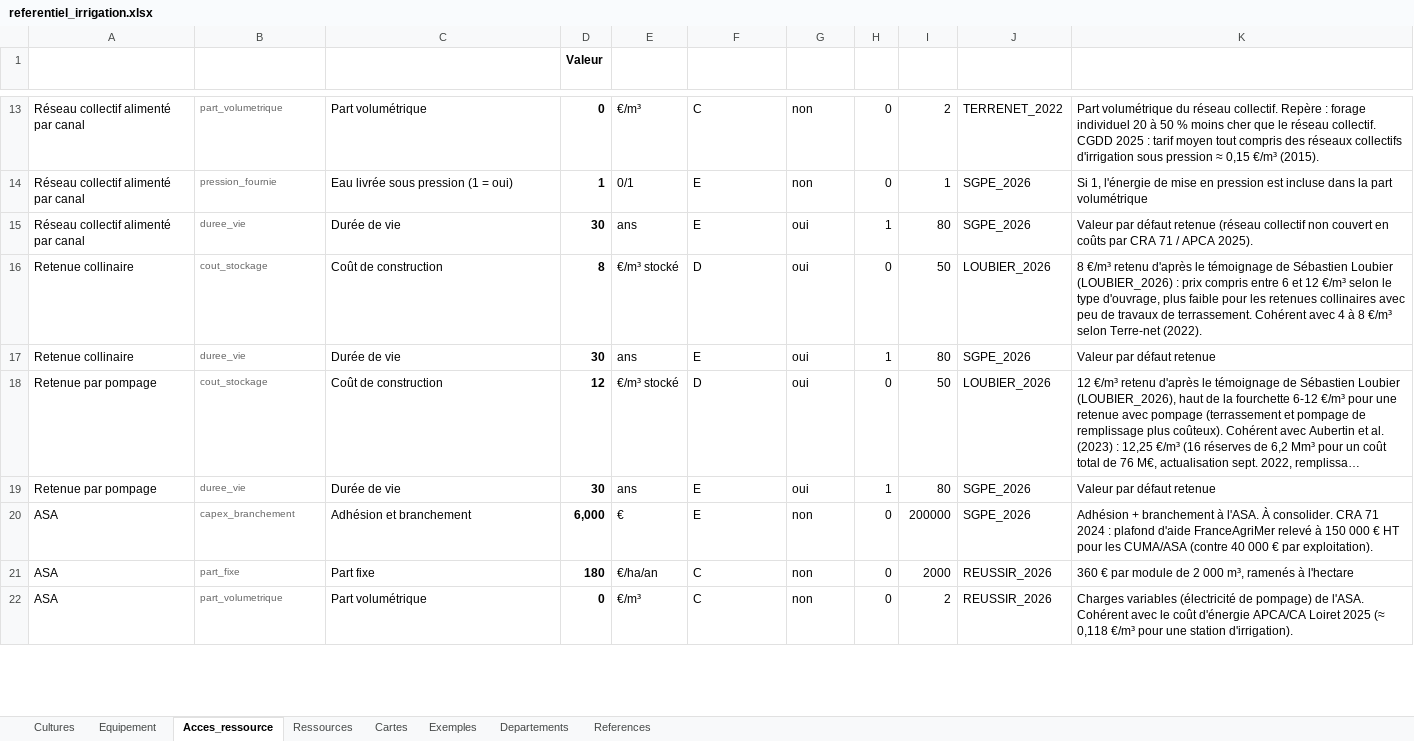
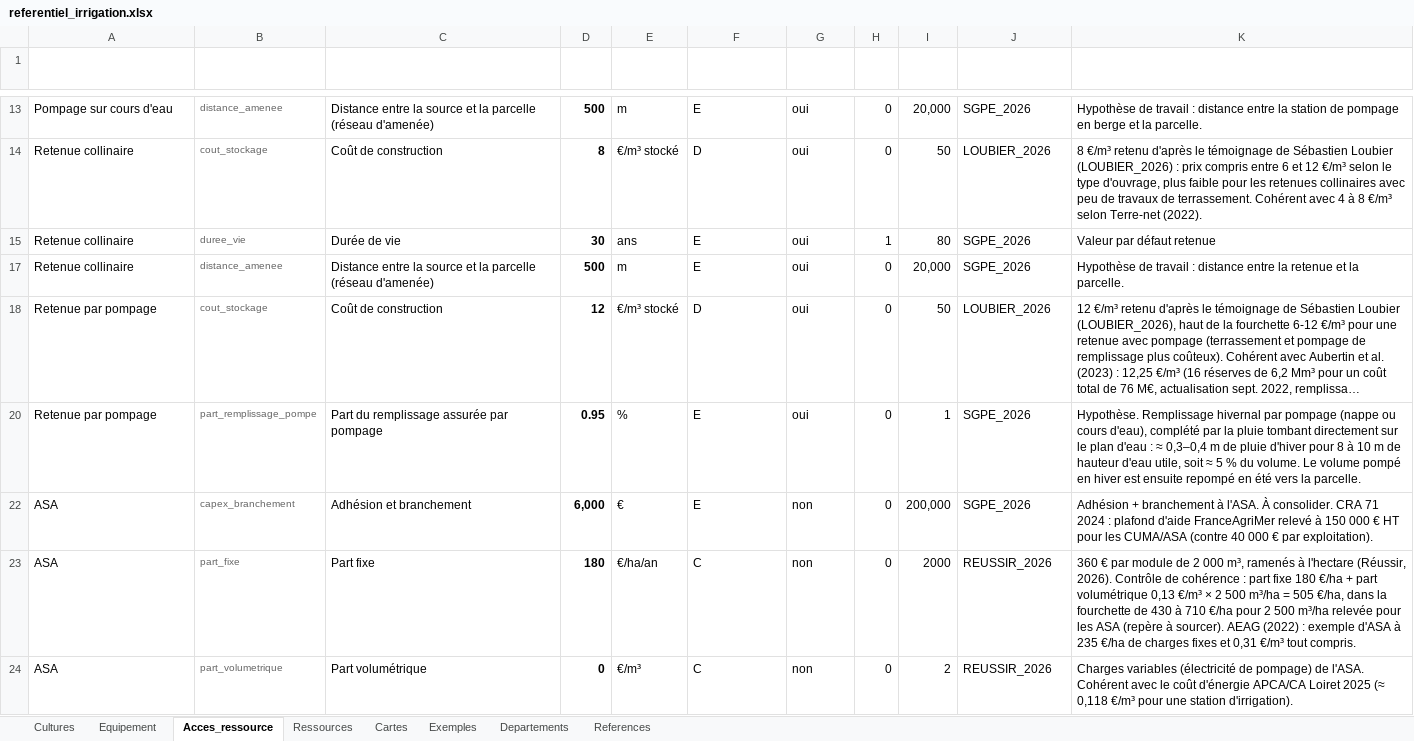
Before and after one commit to dalleryaurore-design/cout_irrigation_app, an Excel workbook: referentiel/referentiel_irrigation.xlsx, sheet Acces_ressource, drawn as a sheet; only a part is shown, gaps mark what is left out; long unchanged cells end in …; values as stored, in another font and other column widths than the file's, no borders; table styles not drawn; removed rows and columns are numbered as before the commit, all else as after; the diff covers the shown part only; the diff names each change by its address in the sheet, - before the commit and + after, or states it on an @@ line.

```diff
--- a/referentiel/referentiel_irrigation.xlsx (sheet Acces_ressource)
+++ b/referentiel/referentiel_irrigation.xlsx (sheet Acces_ressource)
-D1 text colour: black
+D1 text colour: #FFFFFF
-I1 bold: on
+I1 bold: off
-row 13: Réseau collectif alimenté par canal | part_volumetrique | Part volumétrique | 0 | €/m³ | C | non | 0 | 2 | TERRENET_2022 | Part volumétrique du réseau collectif. Repère : forage individuel 20 à 50 % moins cher que le réseau collectif. CGDD 2025 : tarif moyen tout compris des réseaux collectifs d'irrigation sous pression ≈ 0,15 €/m³ (2015).
-row 14: Réseau collectif alimenté par canal | pression_fournie | Eau livrée sous pression (1 = oui) | 1 | 0/1 | E | non | 0 | 1 | SGPE_2026 | Si 1, l'énergie de mise en pression est incluse dans la part volumétrique
-row 15: Réseau collectif alimenté par canal | duree_vie | Durée de vie | 30 | ans | E | oui | 1 | 80 | SGPE_2026 | Valeur par défaut retenue (réseau collectif non couvert en coûts par CRA 71 / APCA 2025).
+row 13: Pompage sur cours d'eau | distance_amenee | Distance entre la source et la parcelle (réseau d'amenée) | 500 | m | E | oui | 0 | 20,000 | SGPE_2026 | Hypothèse de travail : distance entre la station de pompage en berge et la parcelle.
+row 17: Retenue collinaire | distance_amenee | Distance entre la source et la parcelle (réseau d'amenée) | 500 | m | E | oui | 0 | 20,000 | SGPE_2026 | Hypothèse de travail : distance entre la retenue et la parcelle.
-B20 (Code paramètre): duree_vie
+B20 (Code paramètre): part_remplissage_pompe
-C20 (Libellé): Durée de vie
+C20 (Libellé): Part du remplissage assurée par pompage
-D20 (Valeur): 30
+D20 (Valeur): 0.95
-E20 (Unité): ans
+E20 (Unité): %
-H20 (Min): 1
+H20 (Min): 0
-I20 (Max): 80
+I20 (Max): 1
-K20 (Précision / commentaire): Valeur par défaut retenue
+K20 (Précision / commentaire): Hypothèse. Remplissage hivernal par pompage (nappe ou cours d'eau), complété par la pluie tombant directement sur le plan d'eau : ≈ 0,3–0,4 m de pluie d'hiver pour 8 à 10 m de hauteur d'eau utile, soit ≈ 5 % du volume. Le volume pompé en hiver est ensuite repompé en été vers la parcelle.
-I22 (Max): 200000
+I22 (Max): 200,000
-K23 (Précision / commentaire): …à l'hectare
+K23 (Précision / commentaire): …à l'hectare (Réussir, 2026). Contrôle de cohérence : part fixe 180 €/ha + part volumétrique 0,13 €/m³ × 2 500 m³/ha = 505 €/ha, dans la fourchette de 430 à 710 €/ha pour 2 500 m³/ha relevée pour les ASA (repère à sourcer). AEAG (2022) : exemple d'ASA à 235 €/ha de charges fixes et 0,31 €/m³ tout compris.
```
Also changed, not shown: 10 removed rows, 4 hidden or unhidden rows and 22 edited cells elsewhere in this sheet, sheet Cultures, sheet Ressources, sheet Equipement, sheet References, sheet Exemples, sheet Cartes, hidden cells, 8 other files.
